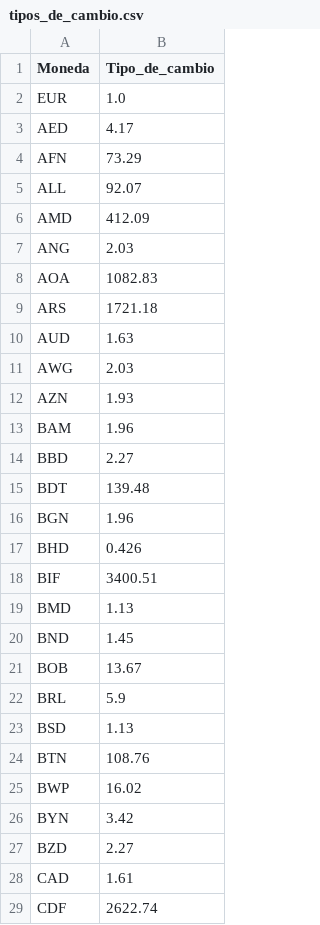
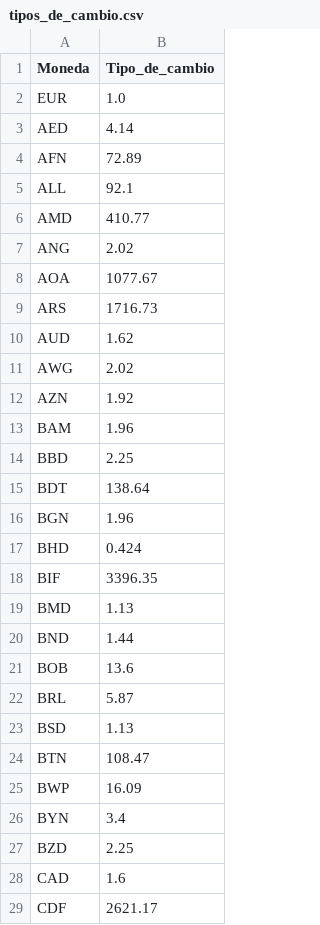
Before and after one commit to luciamoralesandreo-netizen/Proyecto-google-colab, a CSV file: tipos_de_cambio.csv, drawn as a sheet; only a part is shown; the diff covers the shown part only.

Commit message:
Añadir CSV de tipos de cambio

```diff
--- a/tipos_de_cambio.csv
+++ b/tipos_de_cambio.csv
@@ -2,28 +2,28 @@ Moneda,Tipo_de_cambio
 EUR,1.0
-AED,4.17
-AFN,73.29
-ALL,92.07
-AMD,412.09
-ANG,2.03
-AOA,1082.83
-ARS,1721.18
-AUD,1.63
-AWG,2.03
-AZN,1.93
+AED,4.14
+AFN,72.89
+ALL,92.1
+AMD,410.77
+ANG,2.02
+AOA,1077.67
+ARS,1716.73
+AUD,1.62
+AWG,2.02
+AZN,1.92
 BAM,1.96
-BBD,2.27
-BDT,139.48
+BBD,2.25
+BDT,138.64
 BGN,1.96
-BHD,0.426
-BIF,3400.51
+BHD,0.424
+BIF,3396.35
 BMD,1.13
-BND,1.45
-BOB,13.67
-BRL,5.9
+BND,1.44
+BOB,13.6
+BRL,5.87
 BSD,1.13
-BTN,108.76
-BWP,16.02
-BYN,3.42
-BZD,2.27
-CAD,1.61
-CDF,2622.74
+BTN,108.47
+BWP,16.09
+BYN,3.4
+BZD,2.25
+CAD,1.6
+CDF,2621.17
```
Also changed, not shown: 122 edited cells elsewhere in this file.
